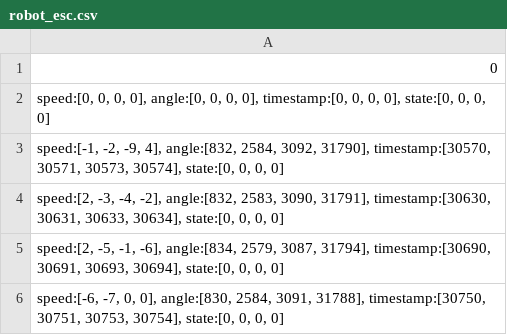
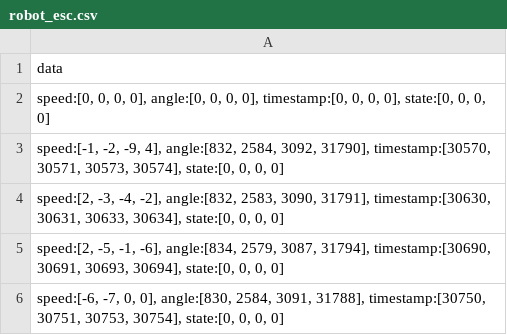
Before and after one commit to NUMNIMx/Robot, a CSV file: robot_esc.csv, drawn as a sheet; only a part is shown.

```diff
--- a/robot_esc.csv
+++ b/robot_esc.csv
@@ -1,2 +1,2 @@
-0
+data
 "speed:[0, 0, 0, 0], angle:[0, 0, 0, 0], timestamp:[0, 0, 0, 0], state:[0, 0, 0, 0]"
```
Also changed, not shown: robot_attitude.csv, robot_imu.csv, 5 other files.
